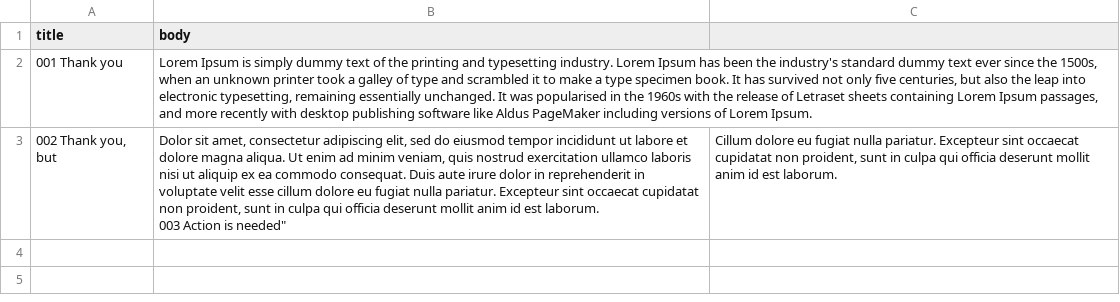
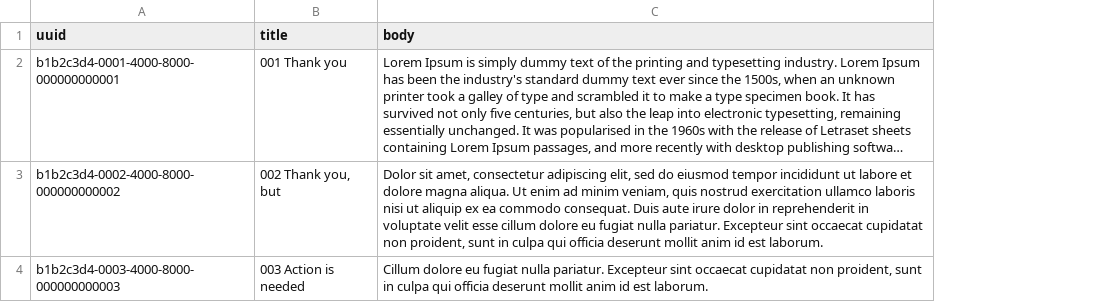
Before and after one commit to markaspot/markaspot, a CSV file: modules/markaspot_default_content/artifacts/boilerplate.csv, drawn as a sheet; long unchanged cells end in …; removed rows and columns are numbered as before the commit, all else as after; ↵ is a line break in a cell; the diff names each change by its address in the sheet, - before the commit and + after, or states it on an @@ line.

```diff
--- a/modules/markaspot_default_content/artifacts/boilerplate.csv
+++ b/modules/markaspot_default_content/artifacts/boilerplate.csv
+column A (uuid), rows 2-3: b1b2c3d4-0001-4000-8000-000000000001 | b1b2c3d4-0002-4000-8000-000000000002
-column C, row 3: Cillum dolore eu fugiat nulla pariatur. Excepteur sint occaecat cupidatat non proident, sunt in culpa qui officia deserunt mollit anim id est laborum.
-C3 (body): …est laborum. ↵ 003 Action is needed"
+C3 (body): …est laborum.
+row 4: b1b2c3d4-0003-4000-8000-000000000003 | 003 Action is needed | Cillum dolore eu fugiat nulla pariatur. Excepteur sint occaecat cupidatat non proident, sunt in culpa qui officia deserunt mollit anim id est laborum.
```
Also changed, not shown: modules/markaspot_default_content/artifacts/page.csv, 9 other files.
